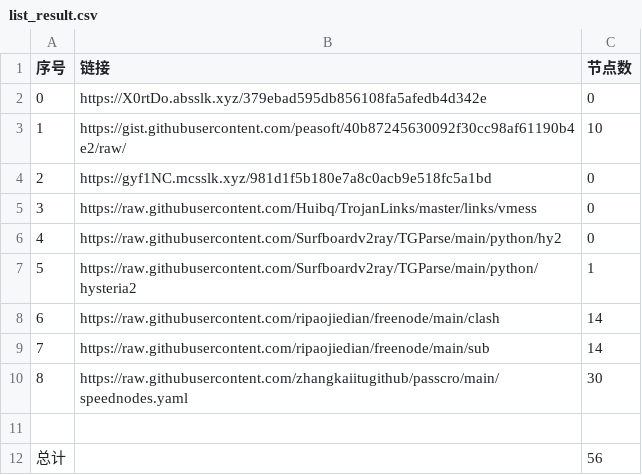
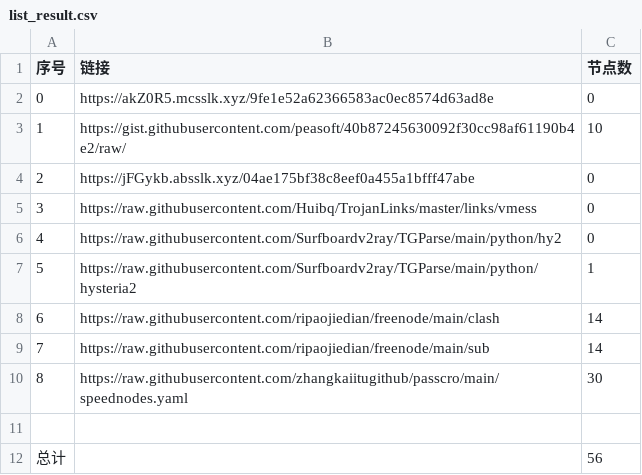
Before and after one commit to cute-omega/NoMoreWalls, a CSV file: list_result.csv, drawn as a sheet.

```diff
--- a/list_result.csv
+++ b/list_result.csv
@@ -1,5 +1,5 @@
 序号,链接,节点数
-0,https://X0rtDo.absslk.xyz/379ebad595db856108fa5afedb4d342e,0
+0,https://akZ0R5.mcsslk.xyz/9fe1e52a62366583ac0ec8574d63ad8e,0
 1,https://gist.githubusercontent.com/peasoft/40b87245630092f30cc98af61190b4e2/raw/,10
-2,https://gyf1NC.mcsslk.xyz/981d1f5b180e7a8c0acb9e518fc5a1bd,0
+2,https://jFGykb.absslk.xyz/04ae175bf38c8eef0a455a1bfff47abe,0
 3,https://raw.githubusercontent.com/Huibq/TrojanLinks/master/links/vmess,0
```
Also changed, not shown: 16 other files.
